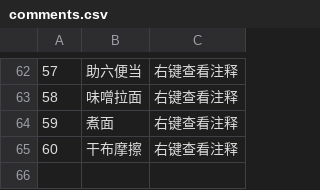
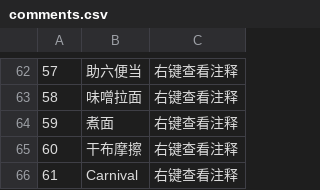
Before and after one commit to Spmario233/ab1st_decompile_translate, a CSV file: dat/comments.csv, drawn as a sheet; only a part is shown, gaps mark what is left out; the diff names each change by its address in the sheet, - before the commit and + after, or states it on an @@ line.

```diff
--- a/dat/comments.csv
+++ b/dat/comments.csv
+row 66: 61 | Carnival | 右键查看注释
```
Also changed, not shown: 5 other files.
